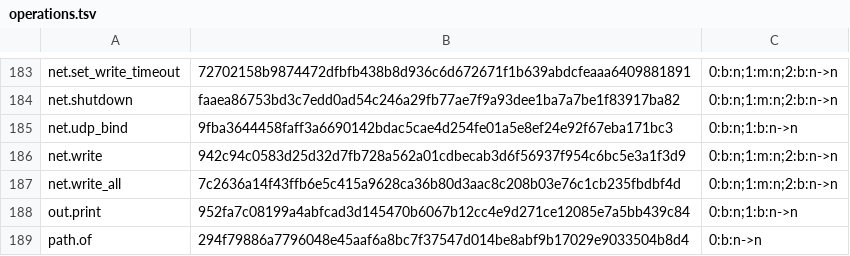
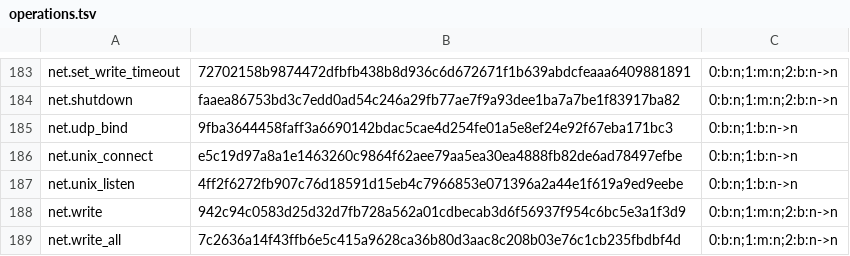
Before and after one commit to SamGalanakis/hirsel-lang, a TSV file: native-tests/library/operations.tsv, drawn as a sheet; only a part is shown, gaps mark what is left out; the shorter side is filled out with more unchanged rows.

Commit message:
Programs connect to and listen on Unix domain stream sockets under exact socket-path grants, with stale-socket removal only when granted, unnamed peer addresses, scripted Unix peers and listeners, and recording and replay as for TCP.

```diff
--- a/native-tests/library/operations.tsv
+++ b/native-tests/library/operations.tsv
@@ -185,2 +185,4 @@ net.shutdown	faaea86753bd3c7edd0ad54c246a29fb77ae7f9a93dee1ba7a7be1f83917ba82	0:
 net.udp_bind	9fba3644458faff3a6690142bdac5cae4d254fe01a5e8ef24e92f67eba171bc3	0:b:n;1:b:n->n
+net.unix_connect	e5c19d97a8a1e1463260c9864f62aee79aa5ea30ea4888fb82de6ad78497efbe	0:b:n;1:b:n->n
+net.unix_listen	4ff2f6272fb907c76d18591d15eb4c7966853e071396a2a44e1f619a9ed9eebe	0:b:n;1:b:n->n
 net.write	942c94c0583d25d32d7fb728a562a01cdbecab3d6f56937f954c6bc5e3a1f3d9	0:b:n;1:m:n;2:b:n->n
```
Also changed, not shown: 40 other files.
